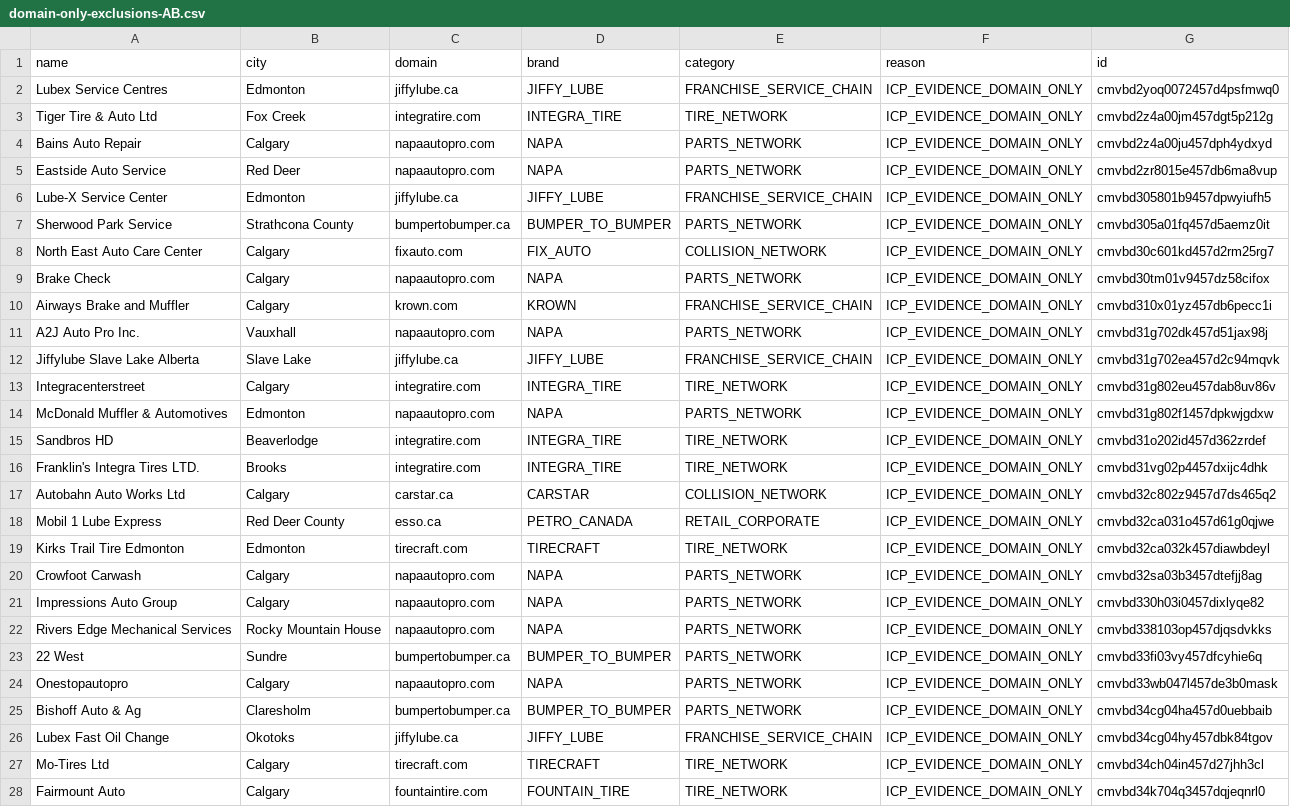
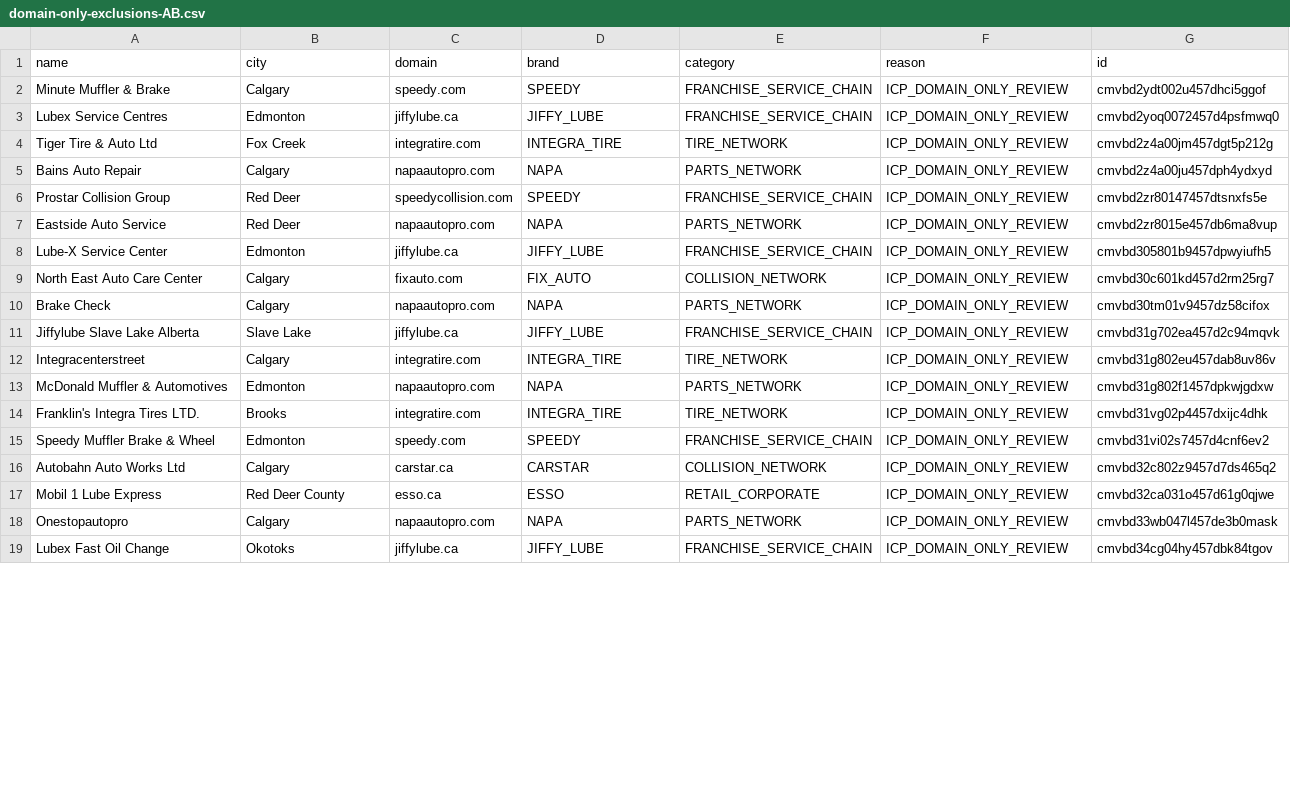
Before and after one commit to MitchellCastellanos/GarageOS, a CSV file: docs/lead-radar/c2-alberta-icp/preview-all/domain-only-exclusions-AB.csv, drawn as a sheet; only a part is shown; the diff covers the shown part only.

```diff
--- a/docs/lead-radar/c2-alberta-icp/preview-all/domain-only-exclusions-AB.csv
+++ b/docs/lead-radar/c2-alberta-icp/preview-all/domain-only-exclusions-AB.csv
@@ -1,28 +1,19 @@
 name,city,domain,brand,category,reason,id
-Lubex Service Centres,Edmonton,jiffylube.ca,JIFFY_LUBE,FRANCHISE_SERVICE_CHAIN,ICP_EVIDENCE_DOMAIN_ONLY,cmvbd2yoq0072457d4psfmwq0
-Tiger Tire & Auto Ltd,Fox Creek,integratire.com,INTEGRA_TIRE,TIRE_NETWORK,ICP_EVIDENCE_DOMAIN_ONLY,cmvbd2z4a00jm457dgt5p212g
-Bains Auto Repair,Calgary,napaautopro.com,NAPA,PARTS_NETWORK,ICP_EVIDENCE_DOMAIN_ONLY,cmvbd2z4a00ju457dph4ydxyd
-Eastside Auto Service,Red Deer,napaautopro.com,NAPA,PARTS_NETWORK,ICP_EVIDENCE_DOMAIN_ONLY,cmvbd2zr8015e457db6ma8vup
-Lube-X Service Center,Edmonton,jiffylube.ca,JIFFY_LUBE,FRANCHISE_SERVICE_CHAIN,ICP_EVIDENCE_DOMAIN_ONLY,cmvbd305801b9457dpwyiufh5
-Sherwood Park Service,Strathcona County,bumpertobumper.ca,BUMPER_TO_BUMPER,PARTS_NETWORK,ICP_EVIDENCE_DOMAIN_ONLY,cmvbd305a01fq457d5aemz0it
-North East Auto Care Center,Calgary,fixauto.com,FIX_AUTO,COLLISION_NETWORK,ICP_EVIDENCE_DOMAIN_ONLY,cmvbd30c601kd457d2rm25rg7
-Brake Check,Calgary,napaautopro.com,NAPA,PARTS_NETWORK,ICP_EVIDENCE_DOMAIN_ONLY,cmvbd30tm01v9457dz58cifox
-Airways Brake and Muffler,Calgary,krown.com,KROWN,FRANCHISE_SERVICE_CHAIN,ICP_EVIDENCE_DOMAIN_ONLY,cmvbd310x01yz457db6pecc1i
-A2J Auto Pro Inc.,Vauxhall,napaautopro.com,NAPA,PARTS_NETWORK,ICP_EVIDENCE_DOMAIN_ONLY,cmvbd31g702dk457d51jax98j
-Jiffylube Slave Lake Alberta,Slave Lake,jiffylube.ca,JIFFY_LUBE,FRANCHISE_SERVICE_CHAIN,ICP_EVIDENCE_DOMAIN_ONLY,cmvbd31g702ea457d2c94mqvk
-Integracenterstreet,Calgary,integratire.com,INTEGRA_TIRE,TIRE_NETWORK,ICP_EVIDENCE_DOMAIN_ONLY,cmvbd31g802eu457dab8uv86v
-McDonald Muffler & Automotives,Edmonton,napaautopro.com,NAPA,PARTS_NETWORK,ICP_EVIDENCE_DOMAIN_ONLY,cmvbd31g802f1457dpkwjgdxw
-Sandbros HD,Beaverlodge,integratire.com,INTEGRA_TIRE,TIRE_NETWORK,ICP_EVIDENCE_DOMAIN_ONLY,cmvbd31o202id457d362zrdef
-Franklin's Integra Tires LTD.,Brooks,integratire.com,INTEGRA_TIRE,TIRE_NETWORK,ICP_EVIDENCE_DOMAIN_ONLY,cmvbd31vg02p4457dxijc4dhk
-Autobahn Auto Works Ltd,Calgary,carstar.ca,CARSTAR,COLLISION_NETWORK,ICP_EVIDENCE_DOMAIN_ONLY,cmvbd32c802z9457d7ds465q2
-Mobil 1 Lube Express,Red Deer County,esso.ca,PETRO_CANADA,RETAIL_CORPORATE,ICP_EVIDENCE_DOMAIN_ONLY,cmvbd32ca031o457d61g0qjwe
-Kirks Trail Tire Edmonton,Edmonton,tirecraft.com,TIRECRAFT,TIRE_NETWORK,ICP_EVIDENCE_DOMAIN_ONLY,cmvbd32ca032k457diawbdeyl
-Crowfoot Carwash,Calgary,napaautopro.com,NAPA,PARTS_NETWORK,ICP_EVIDENCE_DOMAIN_ONLY,cmvbd32sa03b3457dtefjj8ag
-Impressions Auto Group,Calgary,napaautopro.com,NAPA,PARTS_NETWORK,ICP_EVIDENCE_DOMAIN_ONLY,cmvbd330h03i0457dixlyqe82
-Rivers Edge Mechanical Services,Rocky Mountain House,napaautopro.com,NAPA,PARTS_NETWORK,ICP_EVIDENCE_DOMAIN_ONLY,cmvbd338103op457djqsdvkks
-22 West,Sundre,bumpertobumper.ca,BUMPER_TO_BUMPER,PARTS_NETWORK,ICP_EVIDENCE_DOMAIN_ONLY,cmvbd33fi03vy457dfcyhie6q
-Onestopautopro,Calgary,napaautopro.com,NAPA,PARTS_NETWORK,ICP_EVIDENCE_DOMAIN_ONLY,cmvbd33wb047l457de3b0mask
-Bishoff Auto & Ag,Claresholm,bumpertobumper.ca,BUMPER_TO_BUMPER,PARTS_NETWORK,ICP_EVIDENCE_DOMAIN_ONLY,cmvbd34cg04ha457d0uebbaib
-Lubex Fast Oil Change,Okotoks,jiffylube.ca,JIFFY_LUBE,FRANCHISE_SERVICE_CHAIN,ICP_EVIDENCE_DOMAIN_ONLY,cmvbd34cg04hy457dbk84tgov
-Mo-Tires Ltd,Calgary,tirecraft.com,TIRECRAFT,TIRE_NETWORK,ICP_EVIDENCE_DOMAIN_ONLY,cmvbd34ch04in457d27jhh3cl
-Fairmount Auto,Calgary,fountaintire.com,FOUNTAIN_TIRE,TIRE_NETWORK,ICP_EVIDENCE_DOMAIN_ONLY,cmvbd34k704q3457dqjeqnrl0
+Minute Muffler & Brake,Calgary,speedy.com,SPEEDY,FRANCHISE_SERVICE_CHAIN,ICP_DOMAIN_ONLY_REVIEW,cmvbd2ydt002u457dhci5ggof
+Lubex Service Centres,Edmonton,jiffylube.ca,JIFFY_LUBE,FRANCHISE_SERVICE_CHAIN,ICP_DOMAIN_ONLY_REVIEW,cmvbd2yoq0072457d4psfmwq0
+Tiger Tire & Auto Ltd,Fox Creek,integratire.com,INTEGRA_TIRE,TIRE_NETWORK,ICP_DOMAIN_ONLY_REVIEW,cmvbd2z4a00jm457dgt5p212g
+Bains Auto Repair,Calgary,napaautopro.com,NAPA,PARTS_NETWORK,ICP_DOMAIN_ONLY_REVIEW,cmvbd2z4a00ju457dph4ydxyd
+Prostar Collision Group,Red Deer,speedycollision.com,SPEEDY,FRANCHISE_SERVICE_CHAIN,ICP_DOMAIN_ONLY_REVIEW,cmvbd2zr80147457dtsnxfs5e
+Eastside Auto Service,Red Deer,napaautopro.com,NAPA,PARTS_NETWORK,ICP_DOMAIN_ONLY_REVIEW,cmvbd2zr8015e457db6ma8vup
+Lube-X Service Center,Edmonton,jiffylube.ca,JIFFY_LUBE,FRANCHISE_SERVICE_CHAIN,ICP_DOMAIN_ONLY_REVIEW,cmvbd305801b9457dpwyiufh5
+North East Auto Care Center,Calgary,fixauto.com,FIX_AUTO,COLLISION_NETWORK,ICP_DOMAIN_ONLY_REVIEW,cmvbd30c601kd457d2rm25rg7
+Brake Check,Calgary,napaautopro.com,NAPA,PARTS_NETWORK,ICP_DOMAIN_ONLY_REVIEW,cmvbd30tm01v9457dz58cifox
+Jiffylube Slave Lake Alberta,Slave Lake,jiffylube.ca,JIFFY_LUBE,FRANCHISE_SERVICE_CHAIN,ICP_DOMAIN_ONLY_REVIEW,cmvbd31g702ea457d2c94mqvk
+Integracenterstreet,Calgary,integratire.com,INTEGRA_TIRE,TIRE_NETWORK,ICP_DOMAIN_ONLY_REVIEW,cmvbd31g802eu457dab8uv86v
+McDonald Muffler & Automotives,Edmonton,napaautopro.com,NAPA,PARTS_NETWORK,ICP_DOMAIN_ONLY_REVIEW,cmvbd31g802f1457dpkwjgdxw
+Franklin's Integra Tires LTD.,Brooks,integratire.com,INTEGRA_TIRE,TIRE_NETWORK,ICP_DOMAIN_ONLY_REVIEW,cmvbd31vg02p4457dxijc4dhk
+Speedy Muffler Brake & Wheel,Edmonton,speedy.com,SPEEDY,FRANCHISE_SERVICE_CHAIN,ICP_DOMAIN_ONLY_REVIEW,cmvbd31vi02s7457d4cnf6ev2
+Autobahn Auto Works Ltd,Calgary,carstar.ca,CARSTAR,COLLISION_NETWORK,ICP_DOMAIN_ONLY_REVIEW,cmvbd32c802z9457d7ds465q2
+Mobil 1 Lube Express,Red Deer County,esso.ca,ESSO,RETAIL_CORPORATE,ICP_DOMAIN_ONLY_REVIEW,cmvbd32ca031o457d61g0qjwe
+Onestopautopro,Calgary,napaautopro.com,NAPA,PARTS_NETWORK,ICP_DOMAIN_ONLY_REVIEW,cmvbd33wb047l457de3b0mask
+Lubex Fast Oil Change,Okotoks,jiffylube.ca,JIFFY_LUBE,FRANCHISE_SERVICE_CHAIN,ICP_DOMAIN_ONLY_REVIEW,cmvbd34cg04hy457dbk84tgov
```
Also changed, not shown: 2 removed rows and 3 edited cells elsewhere in this file, docs/lead-radar/c2-alberta-icp/preview-all/c2-review-AB.csv, 33 other files.
